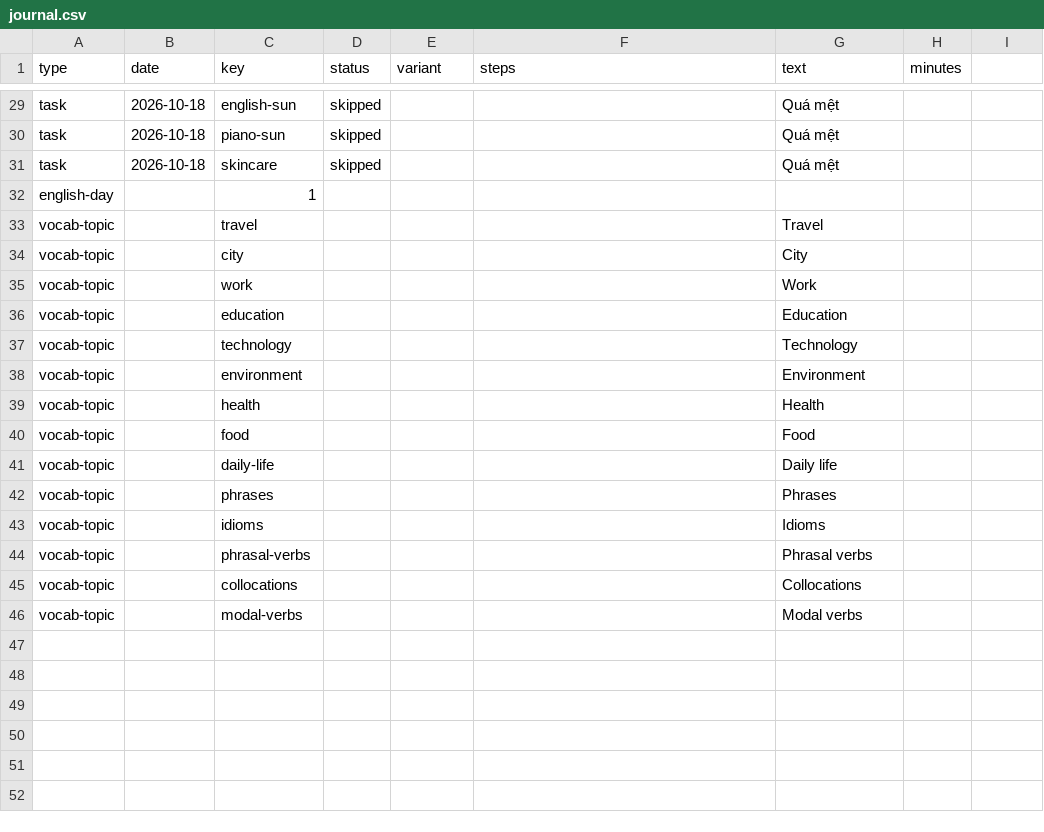
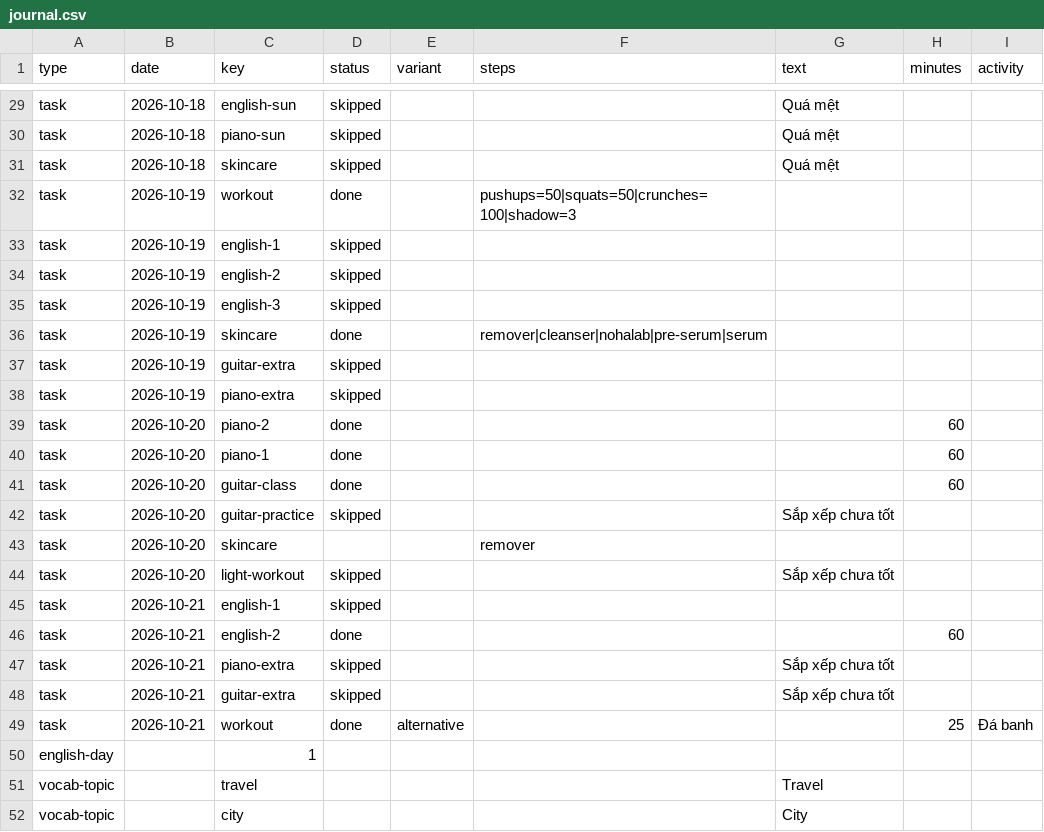
Before and after one commit to kennytruong06/client-ui-my-profile-react-web-project, a CSV file: src/data/journal/journal.csv, drawn as a sheet; only a part is shown, gaps mark what is left out; the shorter side is filled out with more unchanged rows; the diff names each change by its address in the sheet, - before the commit and + after, or states it on an @@ line.

```diff
--- a/src/data/journal/journal.csv
+++ b/src/data/journal/journal.csv
-I1: (empty)
+I1: activity
+row 32: task | 2026-10-19 | workout | done |  | pushups=50|squats=50|crunches=100|shadow=3
+row 33: task | 2026-10-19 | english-1 | skipped
+row 34: task | 2026-10-19 | english-2 | skipped
+row 35: task | 2026-10-19 | english-3 | skipped
+row 36: task | 2026-10-19 | skincare | done |  | remover|cleanser|nohalab|pre-serum|serum
+row 37: task | 2026-10-19 | guitar-extra | skipped
+row 38: task | 2026-10-19 | piano-extra | skipped
+row 39: task | 2026-10-20 | piano-2 | done |  |  |  | 60
+row 40: task | 2026-10-20 | piano-1 | done |  |  |  | 60
+row 41: task | 2026-10-20 | guitar-class | done |  |  |  | 60
+row 42: task | 2026-10-20 | guitar-practice | skipped |  |  | Sắp xếp chưa tốt
+row 43: task | 2026-10-20 | skincare |  |  | remover
+row 44: task | 2026-10-20 | light-workout | skipped |  |  | Sắp xếp chưa tốt
+row 45: task | 2026-10-21 | english-1 | skipped
+row 46: task | 2026-10-21 | english-2 | done |  |  |  | 60
+row 47: task | 2026-10-21 | piano-extra | skipped |  |  | Sắp xếp chưa tốt
+row 48: task | 2026-10-21 | guitar-extra | skipped |  |  | Sắp xếp chưa tốt
+row 49: task | 2026-10-21 | workout | done | alternative |  |  | 25 | Đá banh
```
Also changed, not shown: 8 other files.
